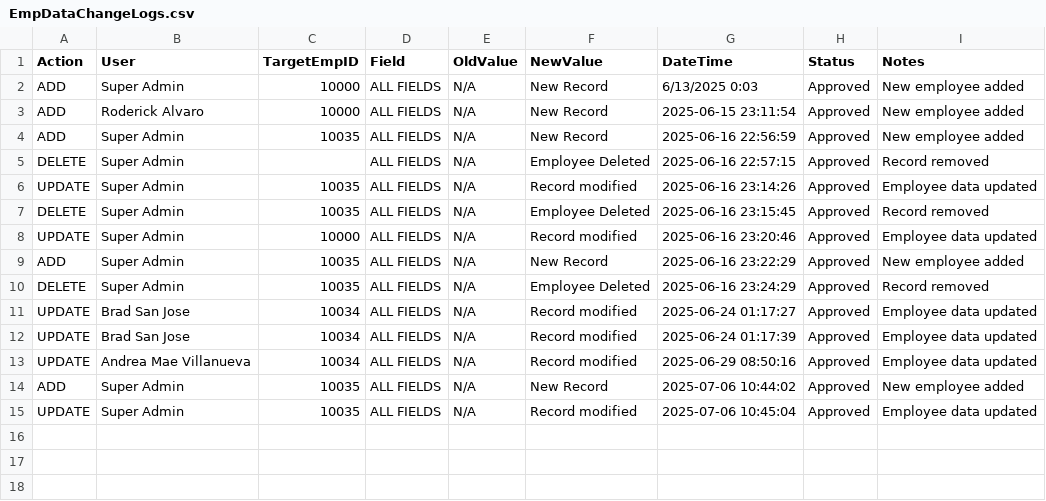
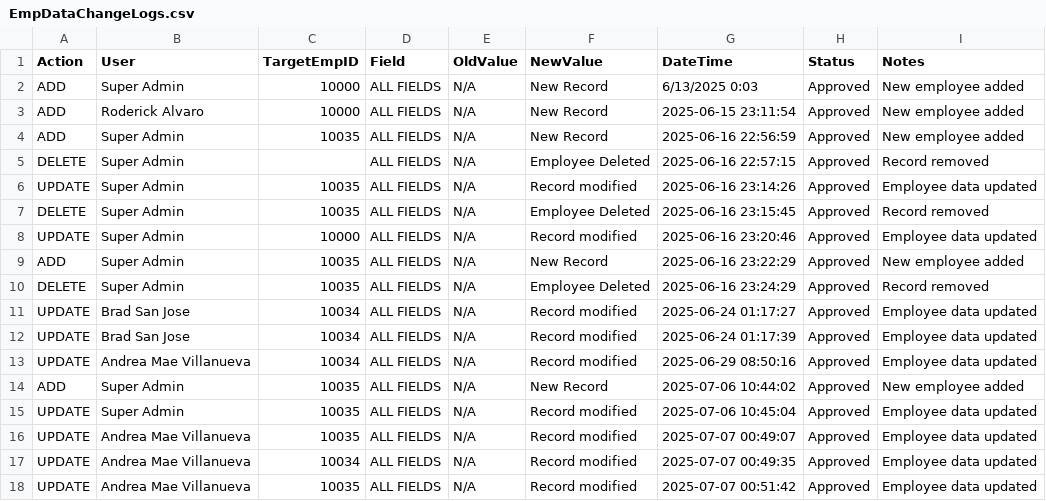
Before and after one commit to TheAlgorithmov/MO-IT103-MotorPH, a CSV file: MotorPHPayrollGR/src/com/csv/EmpDataChangeLogs.csv, drawn as a sheet.

```diff
--- a/MotorPHPayrollGR/src/com/csv/EmpDataChangeLogs.csv
+++ b/MotorPHPayrollGR/src/com/csv/EmpDataChangeLogs.csv
@@ -15 +15,4 @@ ADD,Super Admin,10035,ALL FIELDS,N/A,New Record,2025-07-06 10:44:02,Approved,New
 UPDATE,Super Admin,10035,ALL FIELDS,N/A,Record modified,2025-07-06 10:45:04,Approved,Employee data updated
+UPDATE,Andrea Mae Villanueva,10035,ALL FIELDS,N/A,Record modified,2025-07-07 00:49:07,Approved,Employee data updated
+UPDATE,Andrea Mae Villanueva,10034,ALL FIELDS,N/A,Record modified,2025-07-07 00:49:35,Approved,Employee data updated
+UPDATE,Andrea Mae Villanueva,10035,ALL FIELDS,N/A,Record modified,2025-07-07 00:51:42,Approved,Employee data updated
```
Also changed, not shown: MotorPHPayrollGR/src/com/csv/DTR/10001.csv, MotorPHPayrollGR/src/com/csv/DTR/DTRChangeLogs.csv, 6 other files.
